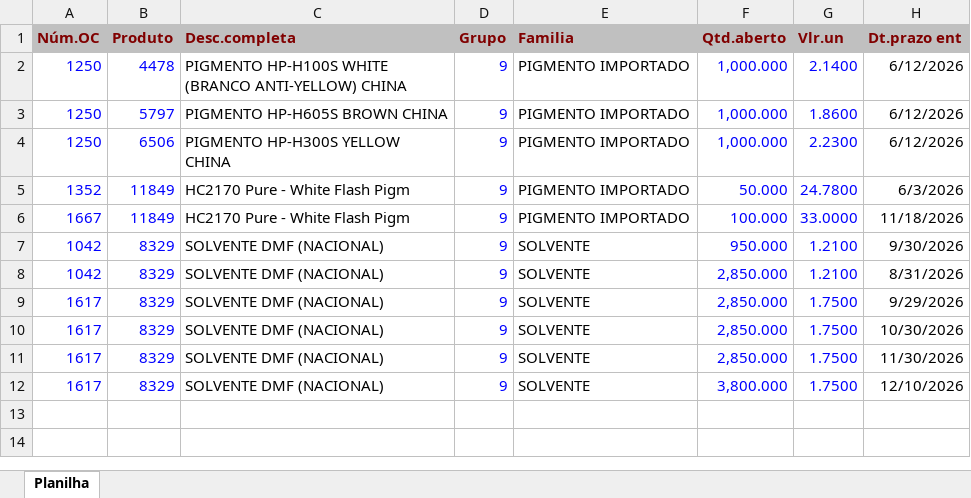
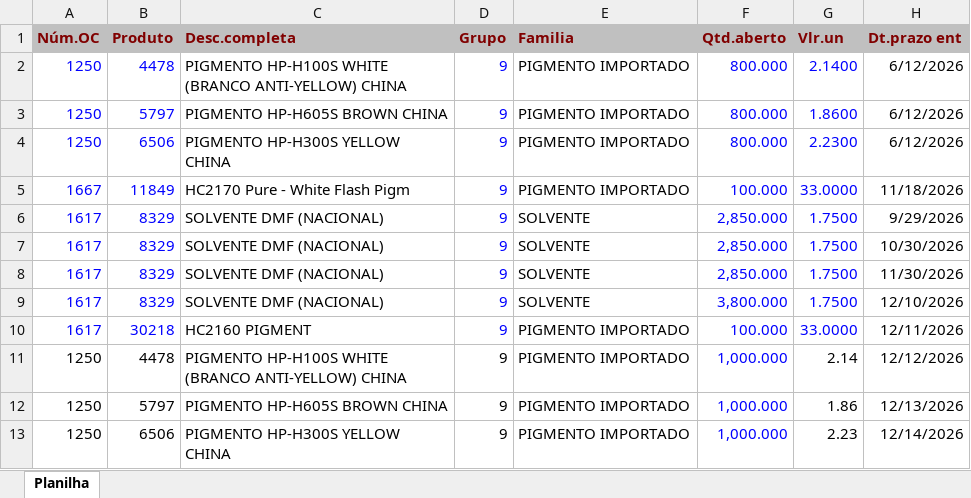
Before and after one commit to afbertuolsmart/QUIMICOS-ANALISE, an Excel workbook: data-source/COMPRASQUIMICOS.xlsx, sheet Planilha, drawn as a sheet; values as stored, in another font and other column widths than the file's, no borders; removed rows and columns are numbered as before the commit, all else as after; the diff names each change by its address in the sheet, - before the commit and + after, or states it on an @@ line.

```diff
--- a/data-source/COMPRASQUIMICOS.xlsx (sheet Planilha)
+++ b/data-source/COMPRASQUIMICOS.xlsx (sheet Planilha)
-F2:F4 (Qtd.aberto): 1,000.000
+F2:F4 (Qtd.aberto): 800.000
-row 5: 1352 | 11849 | HC2170 Pure - White Flash Pigm | 9 | PIGMENTO IMPORTADO | 50.000 | 24.7800 | 6/3/2026
-row 7: 1042 | 8329 | SOLVENTE DMF (NACIONAL) | 9 | SOLVENTE | 950.000 | 1.2100 | 9/30/2026
-row 8: 1042 | 8329 | SOLVENTE DMF (NACIONAL) | 9 | SOLVENTE | 2,850.000 | 1.2100 | 8/31/2026
+row 10: 1617 | 30218 | HC2160 PIGMENT | 9 | PIGMENTO IMPORTADO | 100.000 | 33.0000 | 12/11/2026
+row 11: 1250 | 4478 | PIGMENTO HP-H100S WHITE (BRANCO ANTI-YELLOW) CHINA | 9 | PIGMENTO IMPORTADO | 1,000.000 | 2.14 | 12/12/2026
+row 12: 1250 | 5797 | PIGMENTO HP-H605S BROWN CHINA | 9 | PIGMENTO IMPORTADO | 1,000.000 | 1.86 | 12/13/2026
+row 13: 1250 | 6506 | PIGMENTO HP-H300S YELLOW CHINA | 9 | PIGMENTO IMPORTADO | 1,000.000 | 2.23 | 12/14/2026
```
Also changed, not shown: data-source/COMPRAQUIMICOSPARAGUAI.xlsx, data-source/ESTOQUEQUIMICOS.xlsx, 9 other files.
